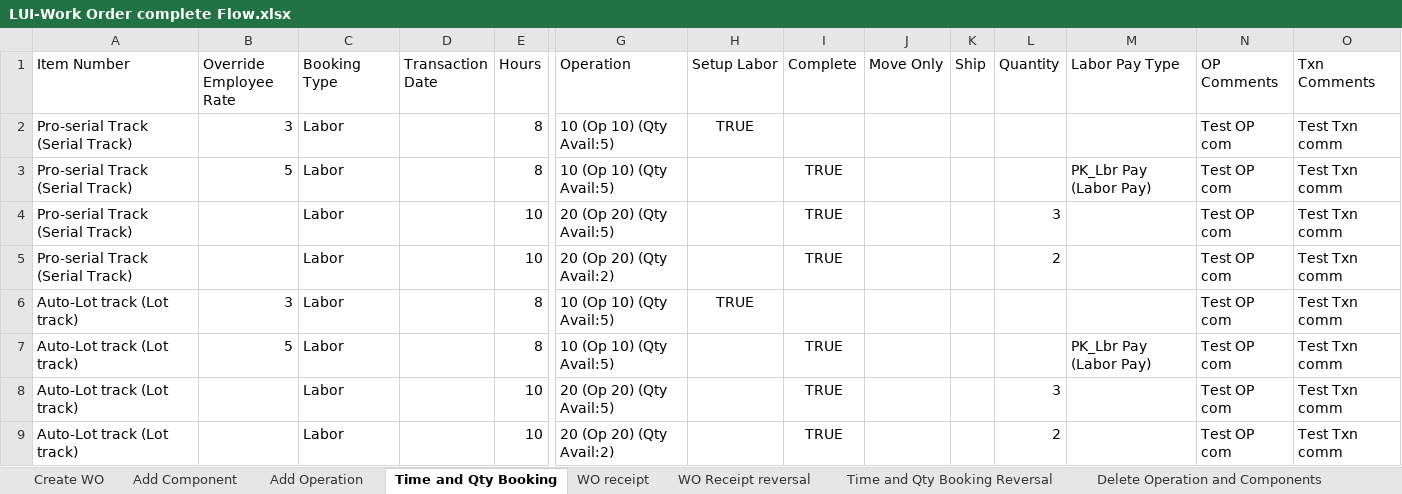
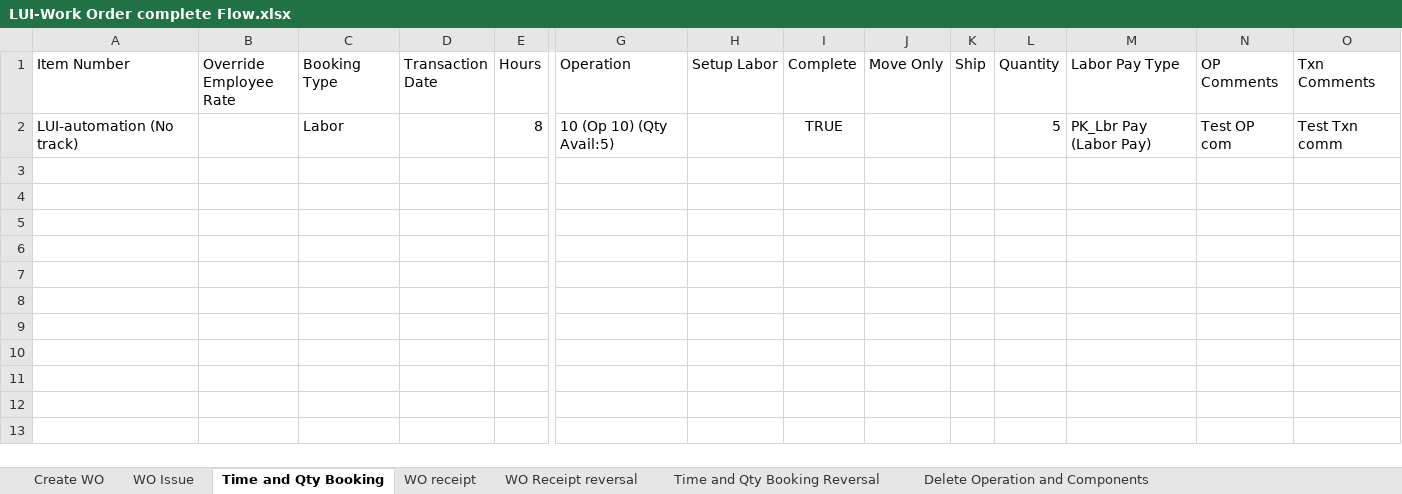
Before and after one commit to msuryawanshi20/rstk_PROVAR-COPADO, an Excel workbook: templates/DEVQAFF/LUI-Work Order complete Flow.xlsx, sheet Time and Qty Booking, drawn as a sheet; only a part is shown, gaps mark what is left out; values as stored, in another font and other column widths than the file's, no borders; removed rows and columns are numbered as before the commit, all else as after; rows hold the shown columns only; the diff names each change by its address in the sheet, - before the commit and + after, or states it on an @@ line.

```diff
--- a/templates/DEVQAFF/LUI-Work Order complete Flow.xlsx (sheet Time and Qty Booking)
+++ b/templates/DEVQAFF/LUI-Work Order complete Flow.xlsx (sheet Time and Qty Booking)
-sheet tab: Add Component
-sheet tab: Add Operation
+sheet tab: WO Issue
-row 2: Pro-serial Track (Serial Track) | 3 | Labor |  | 8 | 10 (Op 10) (Qty Avail:5) | TRUE |  |  |  |  |  | Test OP com | Test Txn comm
-row 3: Pro-serial Track (Serial Track) | 5 | Labor |  | 8 | 10 (Op 10) (Qty Avail:5) |  | TRUE |  |  |  | PK_Lbr Pay (Labor Pay) | Test OP com | Test Txn comm
-row 4: Pro-serial Track (Serial Track) |  | Labor |  | 10 | 20 (Op 20) (Qty Avail:5) |  | TRUE |  |  | 3 |  | Test OP com | Test Txn comm
-row 5: Pro-serial Track (Serial Track) |  | Labor |  | 10 | 20 (Op 20) (Qty Avail:2) |  | TRUE |  |  | 2 |  | Test OP com | Test Txn comm
-row 6: Auto-Lot track (Lot track) | 3 | Labor |  | 8 | 10 (Op 10) (Qty Avail:5) | TRUE |  |  |  |  |  | Test OP com | Test Txn comm
-A2 (Item Number): Auto-Lot track (Lot track)
+A2 (Item Number): LUI-automation (No track)
-B2 (Override Employee Rate): 5
+B2 (Override Employee Rate): (empty)
-L2 (Quantity): (empty)
+L2 (Quantity): 5
-row 8: Auto-Lot track (Lot track) |  | Labor |  | 10 | 20 (Op 20) (Qty Avail:5) |  | TRUE |  |  | 3 |  | Test OP com | Test Txn comm
-row 9: Auto-Lot track (Lot track) |  | Labor |  | 10 | 20 (Op 20) (Qty Avail:2) |  | TRUE |  |  | 2 |  | Test OP com | Test Txn comm
```
Also changed, not shown: sheet WO receipt, sheet Time and Qty Booking Reversal, sheet WO Receipt reversal, sheet Create WO, sheet Delete Operation and Components, 7 other files.
